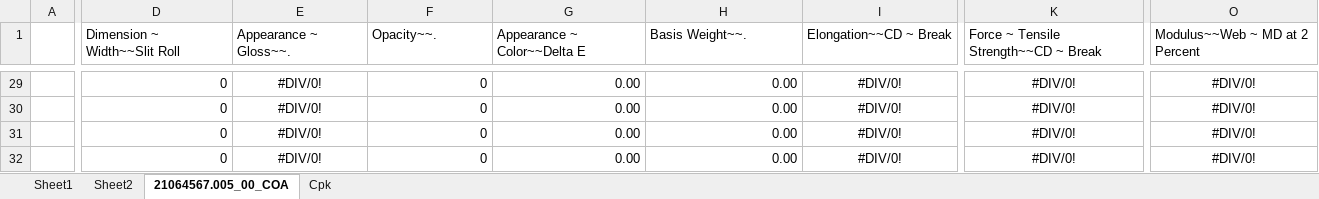
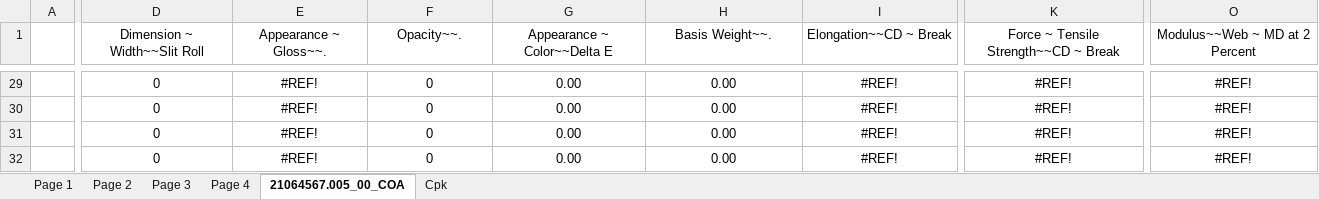
Before and after one commit to dev-vision-ai/SwansonIndiaPortal, an Excel workbook: backend/templates/176-18cp-ww.xlsx, sheet 21064567.005_00_COA, drawn as a sheet; only a part is shown, gaps mark what is left out; values as stored, in another font and other column widths than the file's, no borders; the diff covers the shown part only; the diff names each change by its address in the sheet, - before the commit and + after, or states it on an @@ line.

```diff
--- a/backend/templates/176-18cp-ww.xlsx (sheet 21064567.005_00_COA)
+++ b/backend/templates/176-18cp-ww.xlsx (sheet 21064567.005_00_COA)
-sheet tab: Sheet1
+sheet tab: Page 1
-sheet tab: Sheet2
+sheet tab: Page 2
+sheet tab: Page 3
+sheet tab: Page 4
-D1:O1 alignment: left
+D1:O1 alignment: center
-D29:D32 alignment: right
+D29:D32 alignment: center
-E29:E32 (Appearance ~ Gloss~~.): #DIV/0!
+E29:E32 (Appearance ~ Gloss~~.): #REF!
-F29:H32 alignment: right
+F29:H32 alignment: center
-I29:I32 (Elongation~~CD ~ Break): #DIV/0!
+I29:I32 (Elongation~~CD ~ Break): #REF!
-K29:K32: #DIV/0!
+K29:K32: #REF!
-O29:O32 (Modulus~~Web ~ MD at 2 Percent): #DIV/0!
+O29:O32 (Modulus~~Web ~ MD at 2 Percent): #REF!
```
Also changed, not shown: 104 edited cells and cell formats elsewhere in this sheet, sheet Page 2, sheet Cpk, sheet Page 1, formulas that keep their value, charts or pictures, backend/templates/168-16cp-kranti.xlsx, 6 other files.
